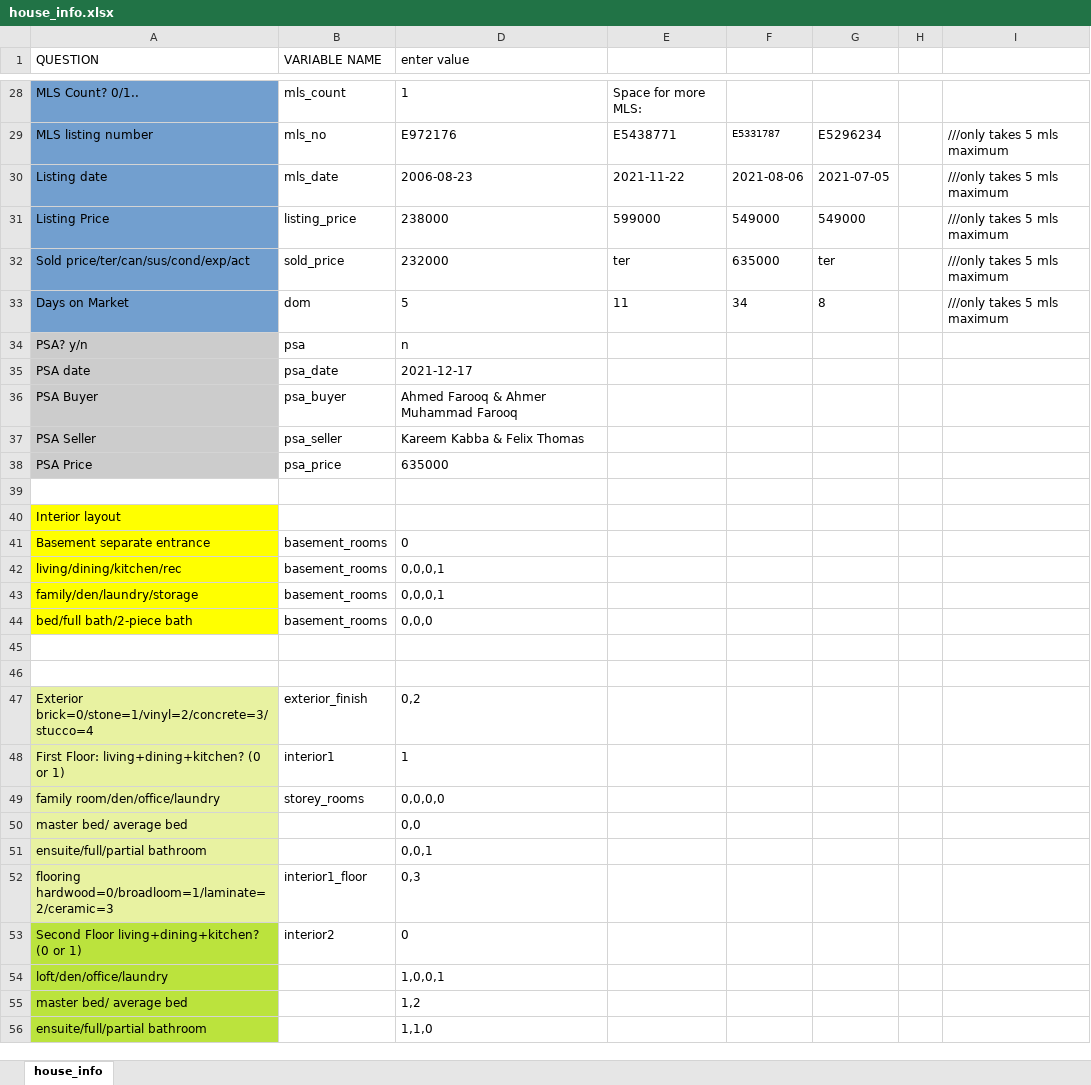
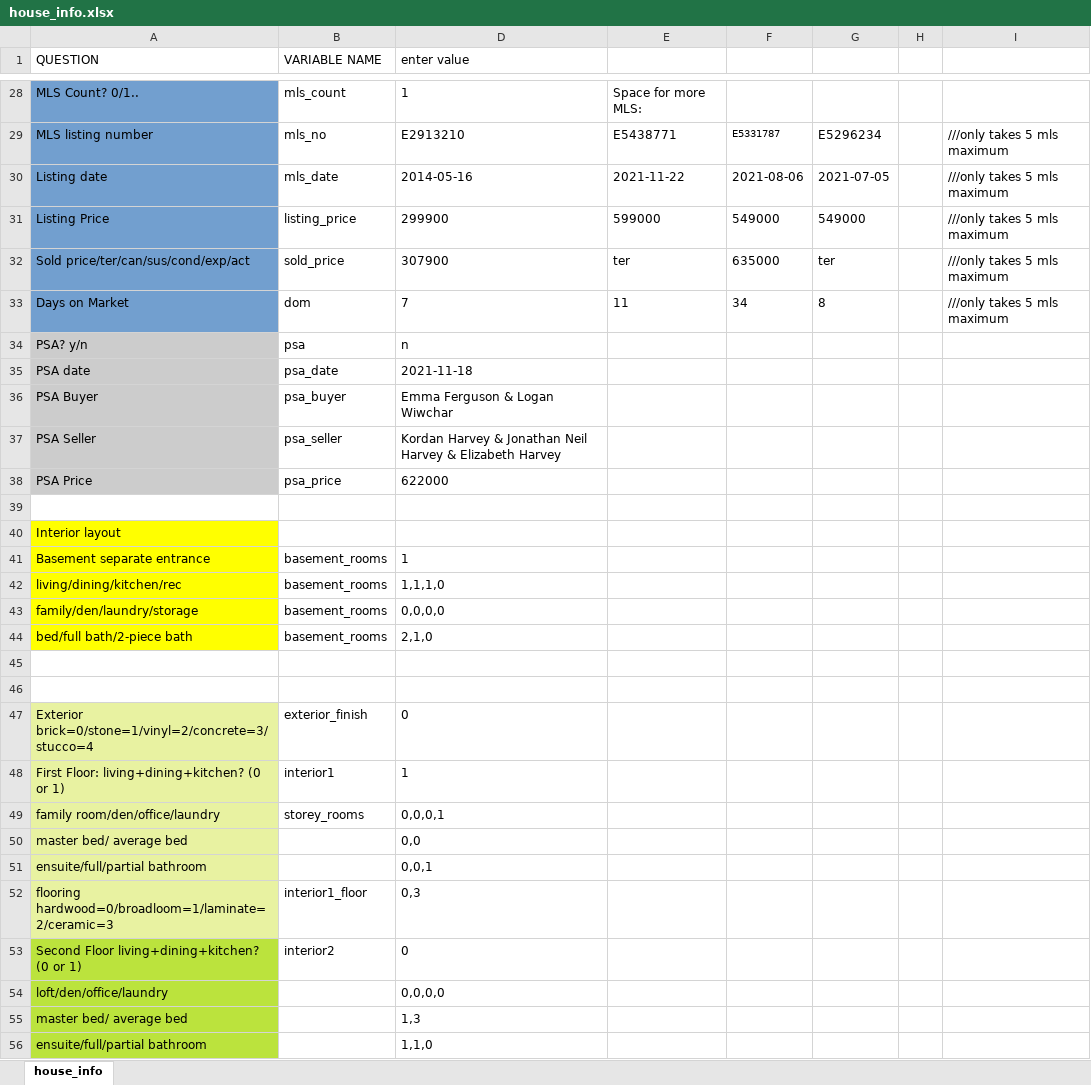
Before and after one commit to matthewyeung35/Appraisal-automation, an Excel workbook: house_info.xlsx, sheet house_info, drawn as a sheet; only a part is shown, gaps mark what is left out; values as stored, in another font and other column widths than the file's, no borders; conditional formats not drawn; the diff covers the shown part only; the diff names each change by its address in the sheet, - before the commit and + after, or states it on an @@ line.

```diff
--- a/house_info.xlsx (sheet house_info)
+++ b/house_info.xlsx (sheet house_info)
-D29 (enter value): E972176
+D29 (enter value): E2913210
-D30 (enter value): 2006-08-23
+D30 (enter value): 2014-05-16
-D31 (enter value): 238000
+D31 (enter value): 299900
-D32 (enter value): 232000
+D32 (enter value): 307900
-D33 (enter value): 5
+D33 (enter value): 7
-D35 (enter value): 2021-12-17
+D35 (enter value): 2021-11-18
-D36 (enter value): Ahmed Farooq & Ahmer Muhammad Farooq
+D36 (enter value): Emma Ferguson & Logan Wiwchar
-D37 (enter value): Kareem Kabba & Felix Thomas
+D37 (enter value): Kordan Harvey & Jonathan Neil Harvey & Elizabeth Harvey
-D38 (enter value): 635000
+D38 (enter value): 622000
-D41 (enter value): 0
+D41 (enter value): 1
-D42 (enter value): 0,0,0,1
+D42 (enter value): 1,1,1,0
-D43 (enter value): 0,0,0,1
+D43 (enter value): 0,0,0,0
-D44 (enter value): 0,0,0
+D44 (enter value): 2,1,0
-D47 (enter value): 0,2
+D47 (enter value): 0
-D49 (enter value): 0,0,0,0
+D49 (enter value): 0,0,0,1
-D54 (enter value): 1,0,0,1
+D54 (enter value): 0,0,0,0
-D55 (enter value): 1,2
+D55 (enter value): 1,3
```
Also changed, not shown: 16 edited cells and cell formats elsewhere in this sheet, 3 other files.
